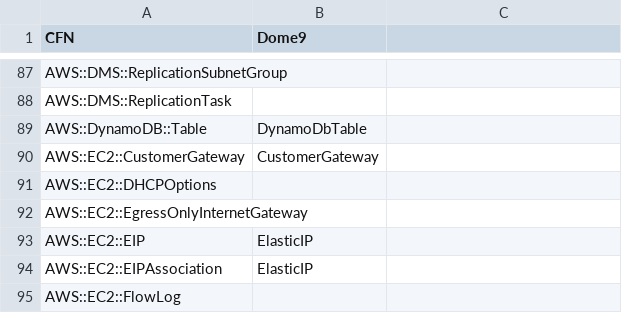
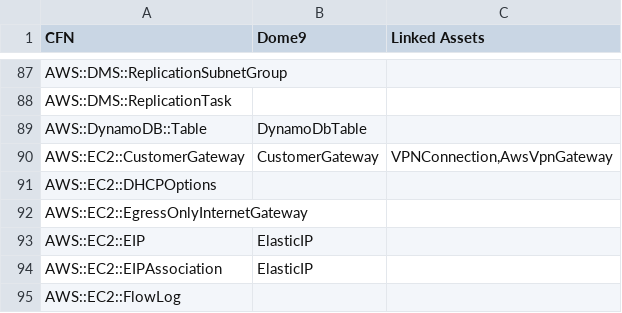
Before and after one commit to dome9/cicd-pipeline-cft, a CSV file: cfn_mappings.csv, drawn as a sheet; only a part is shown, gaps mark what is left out; the diff names each change by its address in the sheet, - before the commit and + after, or states it on an @@ line.

Commit message:
Update cfn_mappings.csv
updated cfn mapping

```diff
--- a/cfn_mappings.csv
+++ b/cfn_mappings.csv
-C1: (empty)
+C1: Linked Assets
-C90 (Linked Assets): (empty)
+C90 (Linked Assets): VPNConnection,AwsVpnGateway
```
